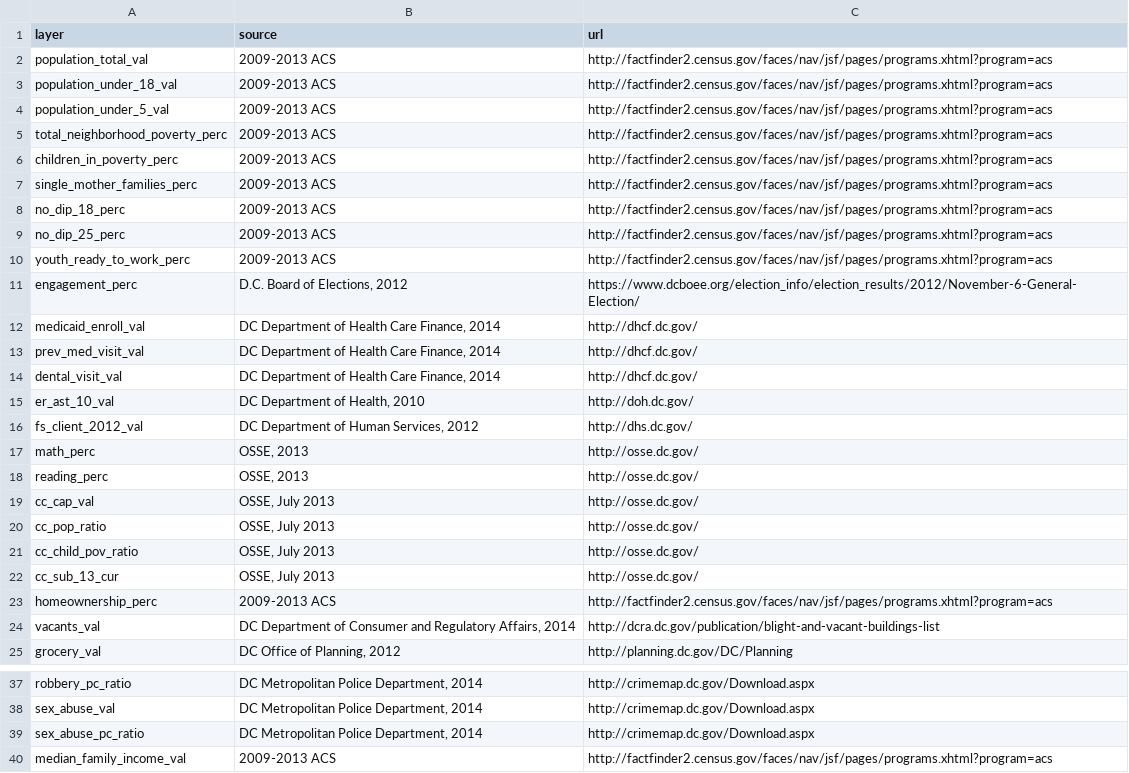
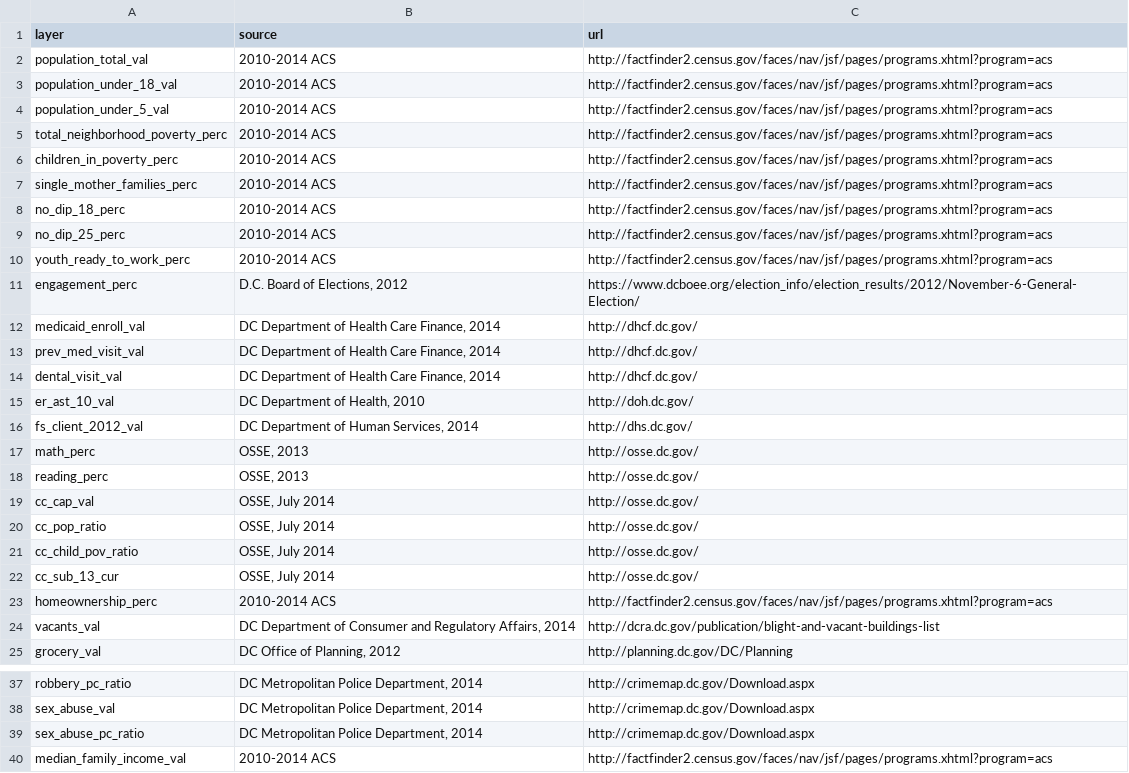
Before and after one commit to DCActionforChildren/dcaction, a CSV file: data/source.csv, drawn as a sheet; only a part is shown, gaps mark what is left out.

```diff
--- a/data/source.csv
+++ b/data/source.csv
@@ -1,11 +1,11 @@
 layer,source,url
-population_total_val,2009-2013 ACS,http://factfinder2.census.gov/faces/nav/jsf/pages/programs.xhtml?program=acs
-population_under_18_val,2009-2013 ACS,http://factfinder2.census.gov/faces/nav/jsf/pages/programs.xhtml?program=acs
-population_under_5_val,2009-2013 ACS,http://factfinder2.census.gov/faces/nav/jsf/pages/programs.xhtml?program=acs
-total_neighborhood_poverty_perc,2009-2013 ACS,http://factfinder2.census.gov/faces/nav/jsf/pages/programs.xhtml?program=acs
-children_in_poverty_perc,2009-2013 ACS,http://factfinder2.census.gov/faces/nav/jsf/pages/programs.xhtml?program=acs
-single_mother_families_perc,2009-2013 ACS,http://factfinder2.census.gov/faces/nav/jsf/pages/programs.xhtml?program=acs
-no_dip_18_perc,2009-2013 ACS,http://factfinder2.census.gov/faces/nav/jsf/pages/programs.xhtml?program=acs
-no_dip_25_perc,2009-2013 ACS,http://factfinder2.census.gov/faces/nav/jsf/pages/programs.xhtml?program=acs
-youth_ready_to_work_perc,2009-2013 ACS,http://factfinder2.census.gov/faces/nav/jsf/pages/programs.xhtml?program=acs
+population_total_val,2010-2014 ACS,http://factfinder2.census.gov/faces/nav/jsf/pages/programs.xhtml?program=acs
+population_under_18_val,2010-2014 ACS,http://factfinder2.census.gov/faces/nav/jsf/pages/programs.xhtml?program=acs
+population_under_5_val,2010-2014 ACS,http://factfinder2.census.gov/faces/nav/jsf/pages/programs.xhtml?program=acs
+total_neighborhood_poverty_perc,2010-2014 ACS,http://factfinder2.census.gov/faces/nav/jsf/pages/programs.xhtml?program=acs
+children_in_poverty_perc,2010-2014 ACS,http://factfinder2.census.gov/faces/nav/jsf/pages/programs.xhtml?program=acs
+single_mother_families_perc,2010-2014 ACS,http://factfinder2.census.gov/faces/nav/jsf/pages/programs.xhtml?program=acs
+no_dip_18_perc,2010-2014 ACS,http://factfinder2.census.gov/faces/nav/jsf/pages/programs.xhtml?program=acs
+no_dip_25_perc,2010-2014 ACS,http://factfinder2.census.gov/faces/nav/jsf/pages/programs.xhtml?program=acs
+youth_ready_to_work_perc,2010-2014 ACS,http://factfinder2.census.gov/faces/nav/jsf/pages/programs.xhtml?program=acs
 engagement_perc,"D.C. Board of Elections, 2012",https://www.dcboee.org/election_info/election_results/2012/November-6-General-Election/
@@ -15,10 +15,10 @@ dental_visit_val,"DC Department of Health Care Finance, 2014",http://dhcf.dc.gov
 er_ast_10_val,"DC Department of Health, 2010",http://doh.dc.gov/
-fs_client_2012_val,"DC Department of Human Services, 2012",http://dhs.dc.gov/
+fs_client_2012_val,"DC Department of Human Services, 2014",http://dhs.dc.gov/
 math_perc,"OSSE, 2013",http://osse.dc.gov/
 reading_perc,"OSSE, 2013",http://osse.dc.gov/
-cc_cap_val,"OSSE, July 2013",http://osse.dc.gov/
-cc_pop_ratio,"OSSE, July 2013",http://osse.dc.gov/
-cc_child_pov_ratio,"OSSE, July 2013",http://osse.dc.gov/
-cc_sub_13_cur,"OSSE, July 2013",http://osse.dc.gov/
-homeownership_perc,2009-2013 ACS,http://factfinder2.census.gov/faces/nav/jsf/pages/programs.xhtml?program=acs
+cc_cap_val,"OSSE, July 2014",http://osse.dc.gov/
+cc_pop_ratio,"OSSE, July 2014",http://osse.dc.gov/
+cc_child_pov_ratio,"OSSE, July 2014",http://osse.dc.gov/
+cc_sub_13_cur,"OSSE, July 2014",http://osse.dc.gov/
+homeownership_perc,2010-2014 ACS,http://factfinder2.census.gov/faces/nav/jsf/pages/programs.xhtml?program=acs
 vacants_val,"DC Department of Consumer and Regulatory Affairs, 2014",http://dcra.dc.gov/publication/blight-and-vacant-buildings-list
@@ -39,2 +39,2 @@ sex_abuse_val,"DC Metropolitan Police Department, 2014",http://crimemap.dc.gov/D
 sex_abuse_pc_ratio,"DC Metropolitan Police Department, 2014",http://crimemap.dc.gov/Download.aspx
-median_family_income_val,2009-2013 ACS,http://factfinder2.census.gov/faces/nav/jsf/pages/programs.xhtml?program=acs
+median_family_income_val,2010-2014 ACS,http://factfinder2.census.gov/faces/nav/jsf/pages/programs.xhtml?program=acs
```
Also changed, not shown: data/neighborhoods.csv.
